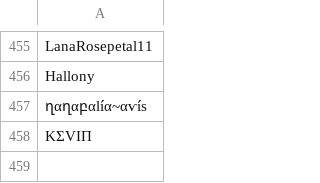
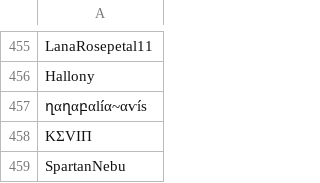
Before and after one commit to SpiritXR/Patreon-List-Manager-List, a CSV file: Manager List.csv, drawn as a sheet; only a part is shown, gaps mark what is left out.

Commit message:
Update Manager List.csv
added:

SpartanNebu

(Horizons of the Wild)

Note, Zaphina is also part of this bar but is already whitelisted.

```diff
--- a/Manager List.csv
+++ b/Manager List.csv
@@ -458 +458,2 @@ Hallony
 KΣVIП
+SpartanNebu
```
